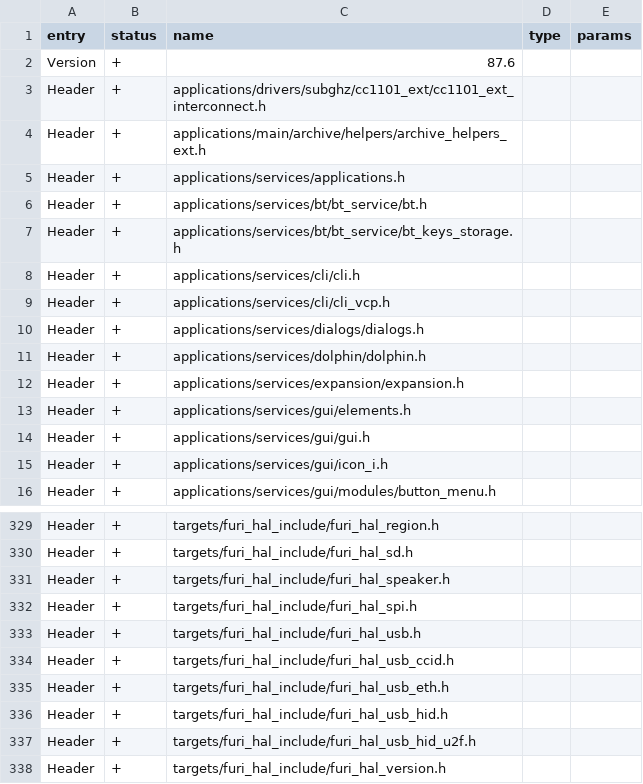
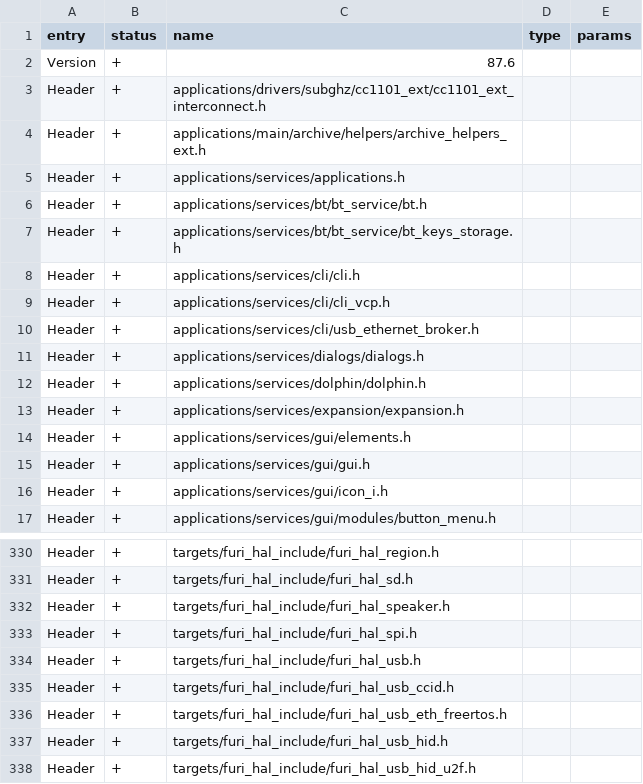
Before and after one commit to joseguzman1337/Momentum-Firmware, a CSV file: targets/f7/api_symbols.csv, drawn as a sheet; only a part is shown, gaps mark what is left out; the shorter side is filled out with more unchanged rows; the diff covers the shown part only.

Commit message:
Externalize CLI and USB Ethernet stack

```diff
--- a/targets/f7/api_symbols.csv
+++ b/targets/f7/api_symbols.csv
@@ -9,2 +9,3 @@ Header,+,applications/services/cli/cli.h,,
 Header,+,applications/services/cli/cli_vcp.h,,
+Header,+,applications/services/cli/usb_ethernet_broker.h,,
 Header,+,applications/services/dialogs/dialogs.h,,
@@ -334,3 +335,3 @@ Header,+,targets/furi_hal_include/furi_hal_usb.h,,
 Header,+,targets/furi_hal_include/furi_hal_usb_ccid.h,,
-Header,+,targets/furi_hal_include/furi_hal_usb_eth.h,,
+Header,+,targets/furi_hal_include/furi_hal_usb_eth_freertos.h,,
 Header,+,targets/furi_hal_include/furi_hal_usb_hid.h,,
```
Also changed, not shown: 14 added rows and 3 removed rows elsewhere in this file, 10 other files.
